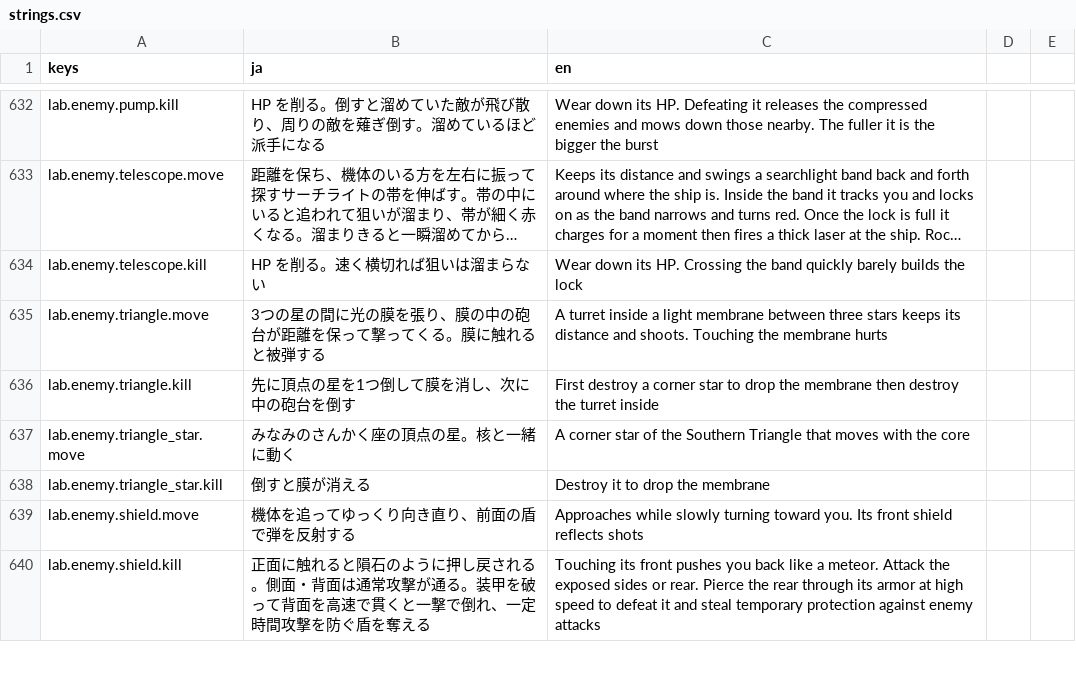
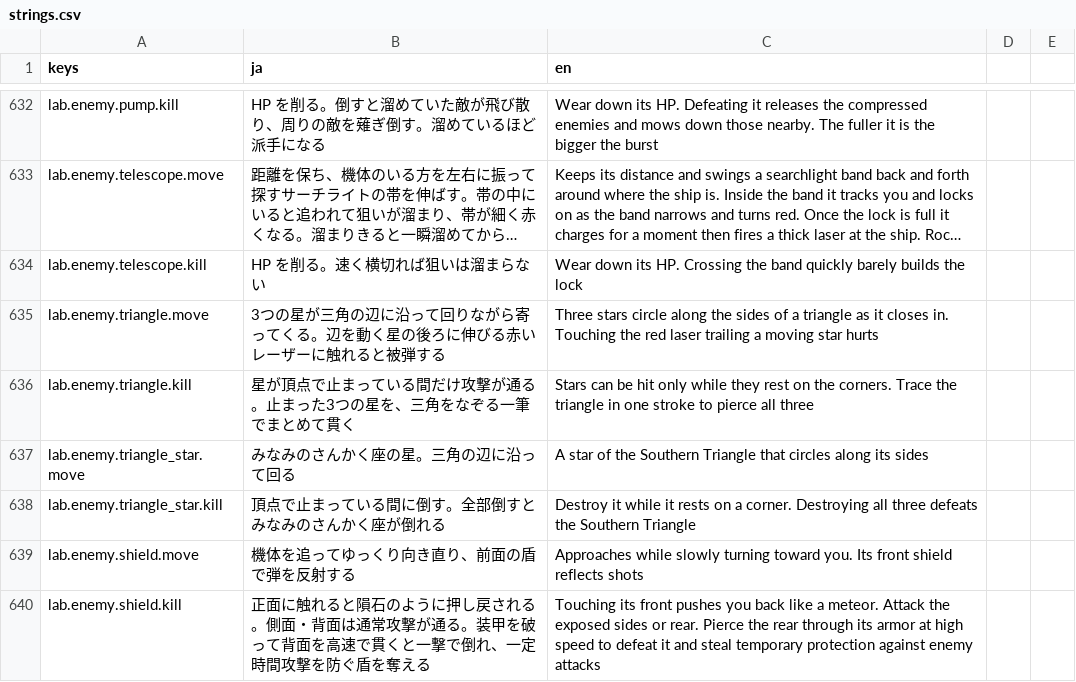
Before and after one commit to Tomatoguy1029/speed, a CSV file: speed/data/text/strings.csv, drawn as a sheet; only a part is shown, gaps mark what is left out; long unchanged cells end in …; the diff names each change by its address in the sheet, - before the commit and + after, or states it on an @@ line.

```diff
--- a/speed/data/text/strings.csv
+++ b/speed/data/text/strings.csv
-B635 (ja): 3つの星の間に光の膜を張り、膜の中の砲台が距離を保って撃ってくる。膜に触れる…
+B635 (ja): 3つの星が三角の辺に沿って回りながら寄ってくる。辺を動く星の後ろに伸びる赤いレーザーに触れる…
-C635 (en): A turret inside a light membrane between three stars keeps its distance and shoots. Touching the membrane hurts
+C635 (en): Three stars circle along the sides of a triangle as it closes in. Touching the red laser trailing a moving star hurts
-B636 (ja): 先に頂点の星を1つ倒して膜を消し、次に中の砲台を倒す
+B636 (ja): 星が頂点で止まっている間だけ攻撃が通る。止まった3つの星を、三角をなぞる一筆でまとめて貫く
-C636 (en): First destroy a corner star to drop the membrane then destroy the turret inside
+C636 (en): Stars can be hit only while they rest on the corners. Trace the triangle in one stroke to pierce all three
-B637 (ja): みなみのさんかく座の頂点の星。核と一緒に動く
+B637 (ja): みなみのさんかく座の星。三角の辺に沿って回る
-C637 (en): A corner star of the Southern Triangle that moves with the core
+C637 (en): A star of the Southern Triangle that circles along its sides
-B638 (ja): 倒すと膜が消える
+B638 (ja): 頂点で止まっている間に倒す。全部倒すとみなみのさんかく座が倒れる
-C638 (en): Destroy it to drop the membrane
+C638 (en): Destroy it while it rests on a corner. Destroying all three defeats the Southern Triangle
```
Also changed, not shown: 12 other files.
